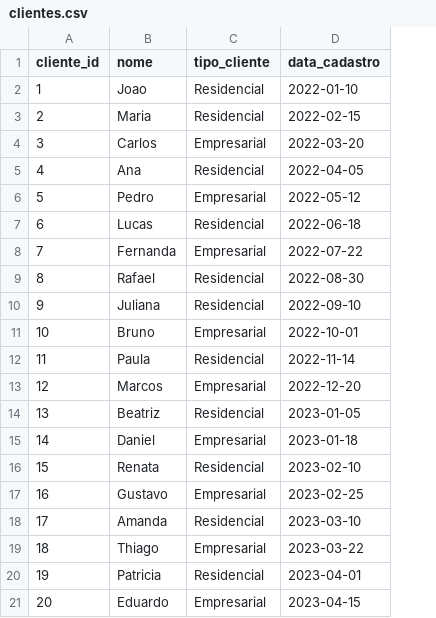
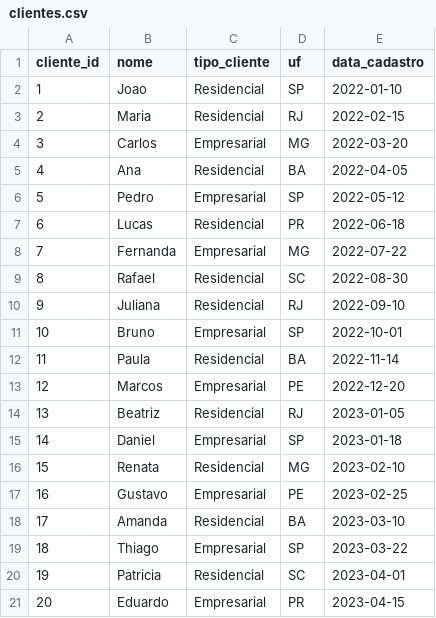
Before and after one commit to maerciobrandao/Analise-de-Inadimplencia-Telecom, a CSV file: dados/clientes.csv, drawn as a sheet; the diff names each change by its address in the sheet, - before the commit and + after, or states it on an @@ line.

Commit message:
Add 'uf' column to clientes.csv
Updated clientes.csv to include 'uf' column for state information.

```diff
--- a/dados/clientes.csv
+++ b/dados/clientes.csv
+column D (uf), rows 2-21: SP | RJ | MG | BA | SP | PR | MG | SC | RJ | SP | BA | PE | RJ | SP | MG | PE | BA | SP | SC | PR
```
